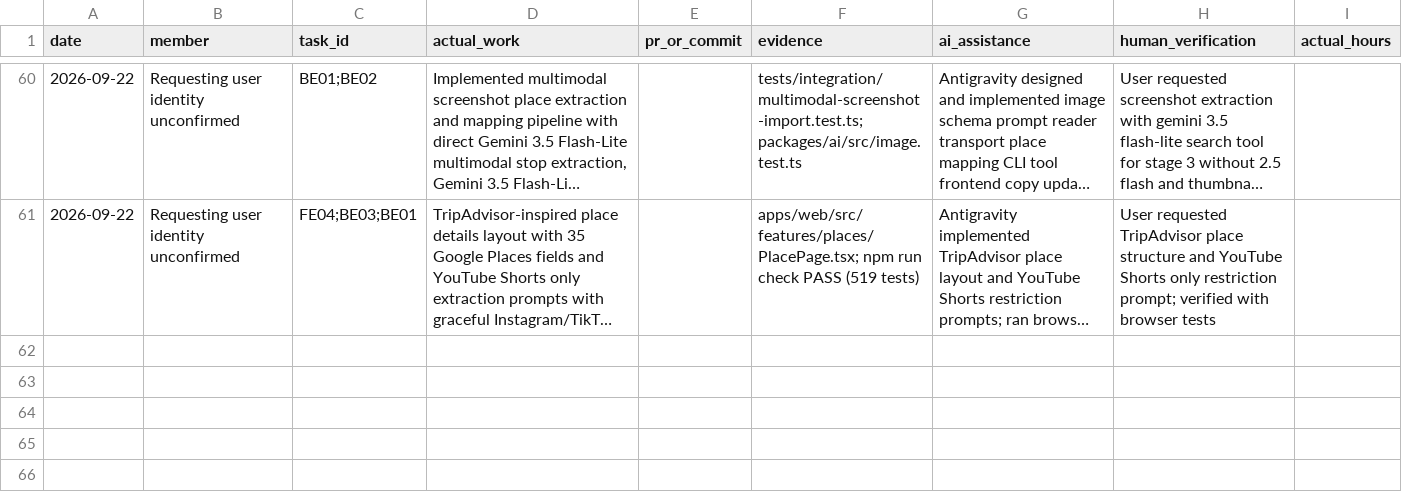
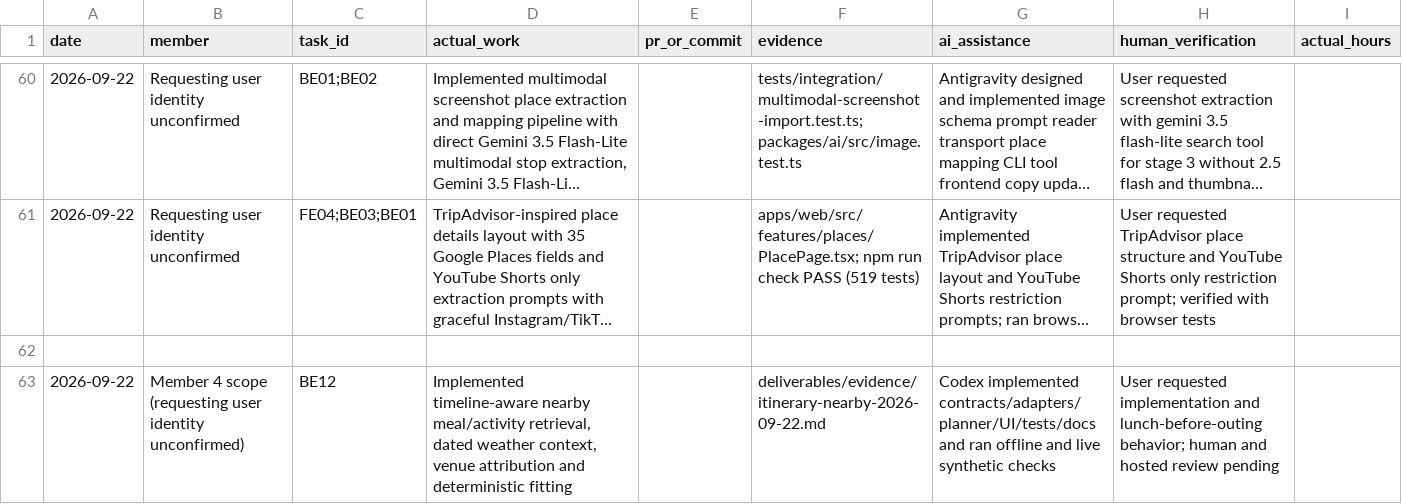
Before and after one commit to namprice227/reel-travel, a CSV file: planning/contributions.csv, drawn as a sheet; only a part is shown, gaps mark what is left out; long unchanged cells end in …; the diff names each change by its address in the sheet, - before the commit and + after, or states it on an @@ line.

Commit message:
feat(itinerary): fit nearby suggestions to timing preferences and weather

```diff
--- a/planning/contributions.csv
+++ b/planning/contributions.csv
+row 62: (empty)
+row 63: 2026-09-22 | Member 4 scope (requesting user identity unconfirmed) | BE12 | Implemented timeline-aware nearby meal/activity retrieval, dated weather context, venue attribution and deterministic fitting |  | deliverables/evidence/itinerary-nearby-2026-09-22.md | Codex implemented contracts/adapters/planner/UI/tests/docs and ran offline and live synthetic checks | User requested implementation and lunch-before-outing behavior; human and hosted review pending
```
Also changed, not shown: planning/tasks.csv, 30 other files.
